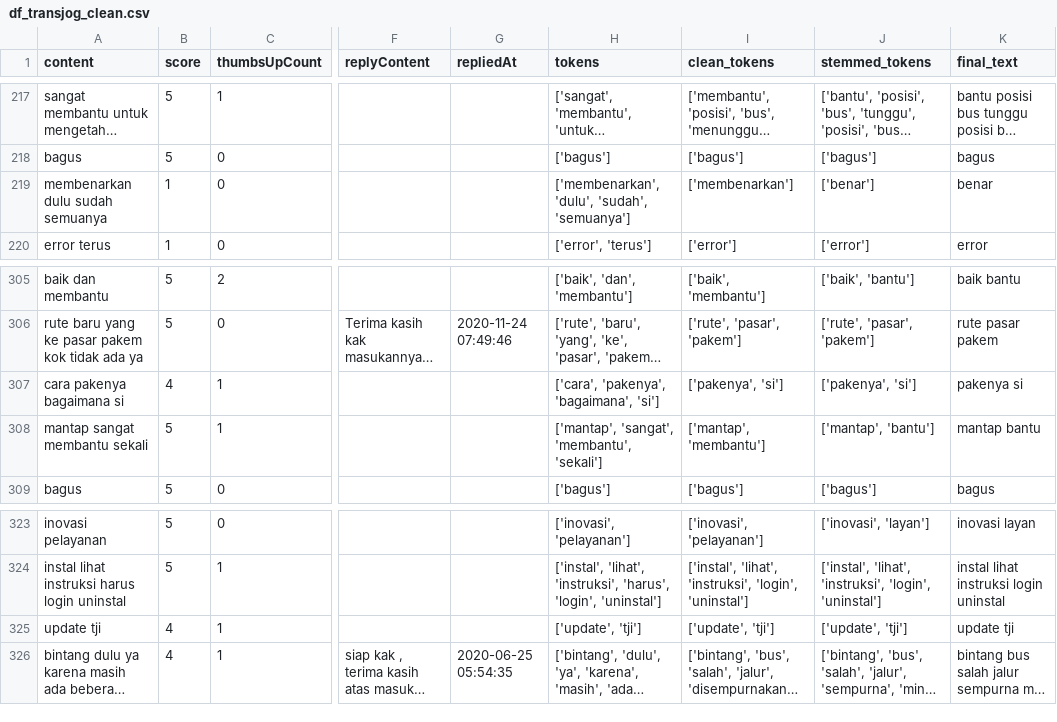
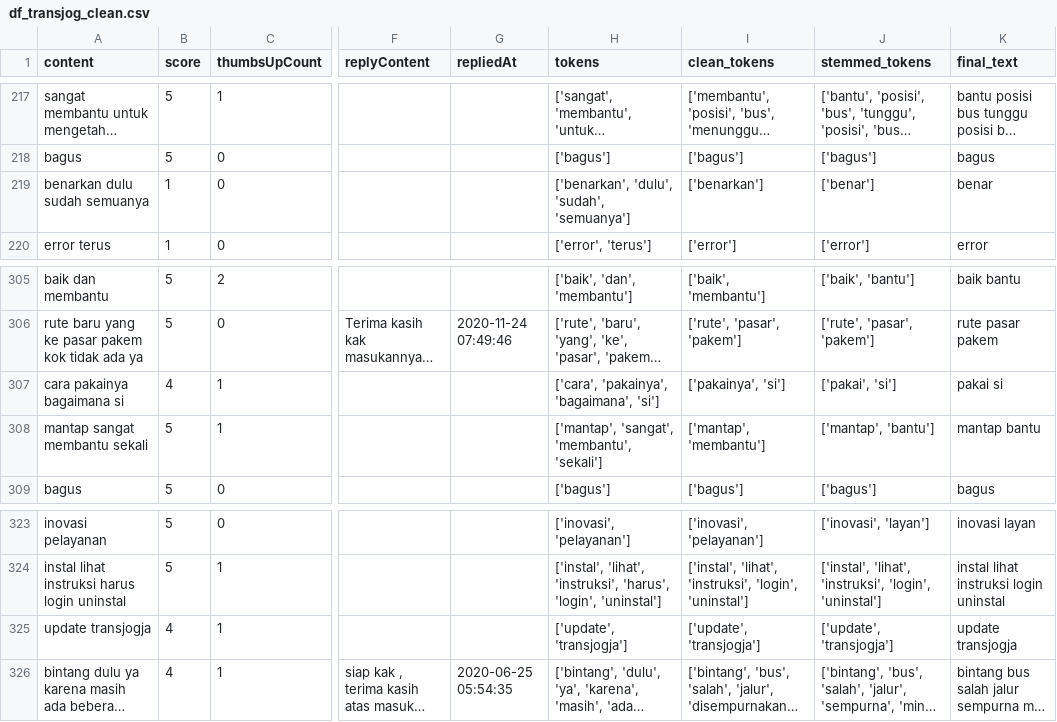
Before and after one commit to renaldoaluska/pba2025gasal, a CSV file: df_transjog_clean.csv, drawn as a sheet; only a part is shown, gaps mark what is left out; long unchanged cells end in …; the diff names each change by its address in the sheet, - before the commit and + after, or states it on an @@ line.

Commit message:
Add files via upload

```diff
--- a/df_transjog_clean.csv
+++ b/df_transjog_clean.csv
-A219 (content): membenarkan dulu sudah semuanya
+A219 (content): benarkan dulu sudah semuanya
-H219 (tokens): ['membenarkan', 'dulu', 'sudah', 'semuanya']
+H219 (tokens): ['benarkan', 'dulu', 'sudah', 'semuanya']
-I219 (clean_tokens): ['membenarkan']
+I219 (clean_tokens): ['benarkan']
-A307 (content): cara pakenya bagaimana si
+A307 (content): cara pakainya bagaimana si
-H307 (tokens): ['cara', 'pakenya', 'bagaimana', 'si']
+H307 (tokens): ['cara', 'pakainya', 'bagaimana', 'si']
-I307 (clean_tokens): ['pakenya', 'si']
+I307 (clean_tokens): ['pakainya', 'si']
-J307 (stemmed_tokens): ['pakenya', 'si']
+J307 (stemmed_tokens): ['pakai', 'si']
-K307 (final_text): pakenya si
+K307 (final_text): pakai si
-A325 (content): update tji
+A325 (content): update transjogja
-H325 (tokens): ['update', 'tji']
+H325 (tokens): ['update', 'transjogja']
-I325 (clean_tokens): ['update', 'tji']
+I325 (clean_tokens): ['update', 'transjogja']
-J325 (stemmed_tokens): ['update', 'tji']
+J325 (stemmed_tokens): ['update', 'transjogja']
-K325 (final_text): update tji
+K325 (final_text): update transjogja
```
